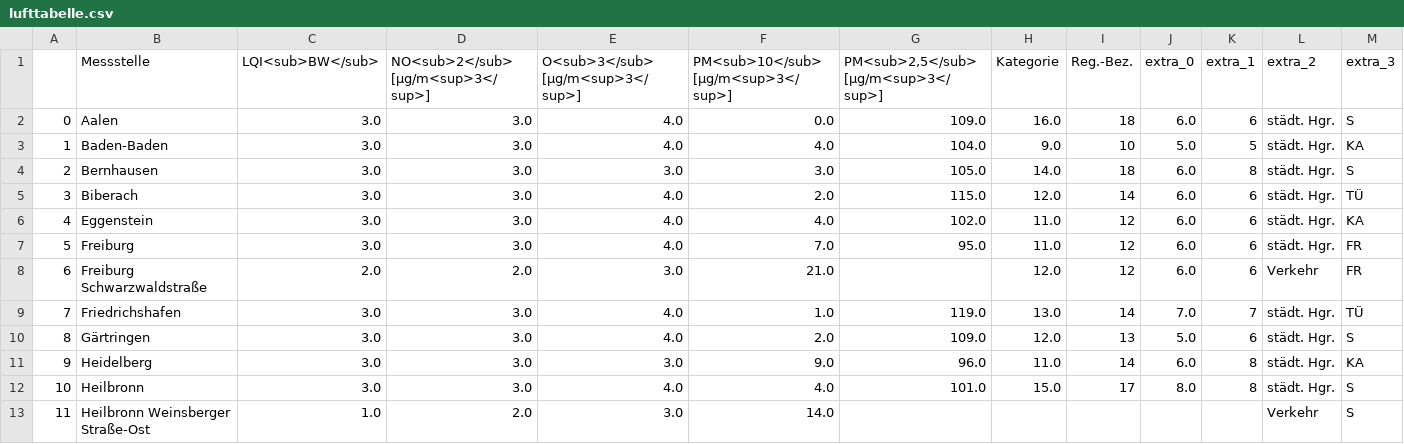
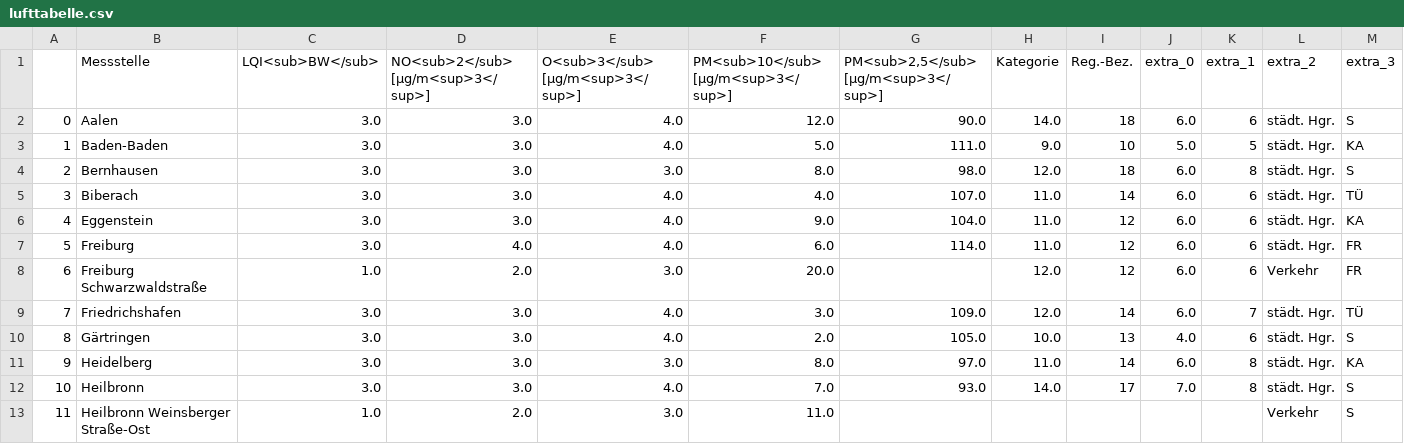
Before and after one commit to CHesseling/feinstaub_bw, a CSV file: lufttabelle.csv, drawn as a sheet; only a part is shown; the diff covers the shown part only.

```diff
--- a/lufttabelle.csv
+++ b/lufttabelle.csv
@@ -1,13 +1,13 @@
 ,Messstelle,LQI<sub>BW</sub>,NO<sub>2</sub> [µg/m<sup>3</sup>],O<sub>3</sub> [µg/m<sup>3</sup>],PM<sub>10</sub> [µg/m<sup>3</sup>],"PM<sub>2,5</sub> [µg/m<sup>3</sup>]",Kategorie,Reg.-Bez.,extra_0,extra_1,extra_2,extra_3
-0,Aalen,3.0,3.0,4.0,0.0,109.0,16.0,18,6.0,6,städt. Hgr.,S
-1,Baden-Baden,3.0,3.0,4.0,4.0,104.0,9.0,10,5.0,5,städt. Hgr.,KA
-2,Bernhausen,3.0,3.0,3.0,3.0,105.0,14.0,18,6.0,8,städt. Hgr.,S
-3,Biberach,3.0,3.0,4.0,2.0,115.0,12.0,14,6.0,6,städt. Hgr.,TÜ
-4,Eggenstein,3.0,3.0,4.0,4.0,102.0,11.0,12,6.0,6,städt. Hgr.,KA
-5,Freiburg,3.0,3.0,4.0,7.0,95.0,11.0,12,6.0,6,städt. Hgr.,FR
-6,Freiburg Schwarzwaldstraße,2.0,2.0,3.0,21.0,,12.0,12,6.0,6,Verkehr,FR
-7,Friedrichshafen,3.0,3.0,4.0,1.0,119.0,13.0,14,7.0,7,städt. Hgr.,TÜ
-8,Gärtringen,3.0,3.0,4.0,2.0,109.0,12.0,13,5.0,6,städt. Hgr.,S
-9,Heidelberg,3.0,3.0,3.0,9.0,96.0,11.0,14,6.0,8,städt. Hgr.,KA
-10,Heilbronn,3.0,3.0,4.0,4.0,101.0,15.0,17,8.0,8,städt. Hgr.,S
-11,Heilbronn Weinsberger Straße-Ost,1.0,2.0,3.0,14.0,,,,,,Verkehr,S
+0,Aalen,3.0,3.0,4.0,12.0,90.0,14.0,18,6.0,6,städt. Hgr.,S
+1,Baden-Baden,3.0,3.0,4.0,5.0,111.0,9.0,10,5.0,5,städt. Hgr.,KA
+2,Bernhausen,3.0,3.0,3.0,8.0,98.0,12.0,18,6.0,8,städt. Hgr.,S
+3,Biberach,3.0,3.0,4.0,4.0,107.0,11.0,14,6.0,6,städt. Hgr.,TÜ
+4,Eggenstein,3.0,3.0,4.0,9.0,104.0,11.0,12,6.0,6,städt. Hgr.,KA
+5,Freiburg,3.0,4.0,4.0,6.0,114.0,11.0,12,6.0,6,städt. Hgr.,FR
+6,Freiburg Schwarzwaldstraße,1.0,2.0,3.0,20.0,,12.0,12,6.0,6,Verkehr,FR
+7,Friedrichshafen,3.0,3.0,4.0,3.0,109.0,12.0,14,6.0,7,städt. Hgr.,TÜ
+8,Gärtringen,3.0,3.0,4.0,2.0,105.0,10.0,13,4.0,6,städt. Hgr.,S
+9,Heidelberg,3.0,3.0,3.0,8.0,97.0,11.0,14,6.0,8,städt. Hgr.,KA
+10,Heilbronn,3.0,3.0,4.0,7.0,93.0,14.0,17,7.0,8,städt. Hgr.,S
+11,Heilbronn Weinsberger Straße-Ost,1.0,2.0,3.0,11.0,,,,,,Verkehr,S
```
Also changed, not shown: 69 edited cells elsewhere in this file.
